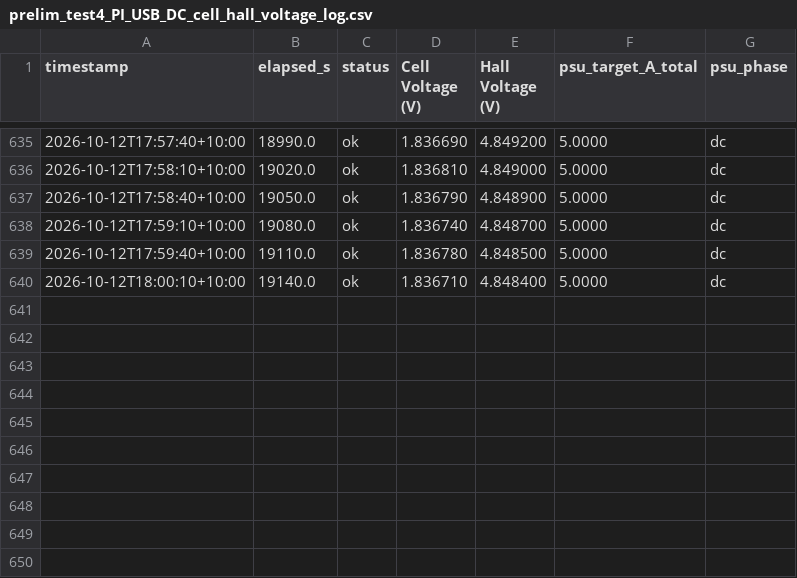
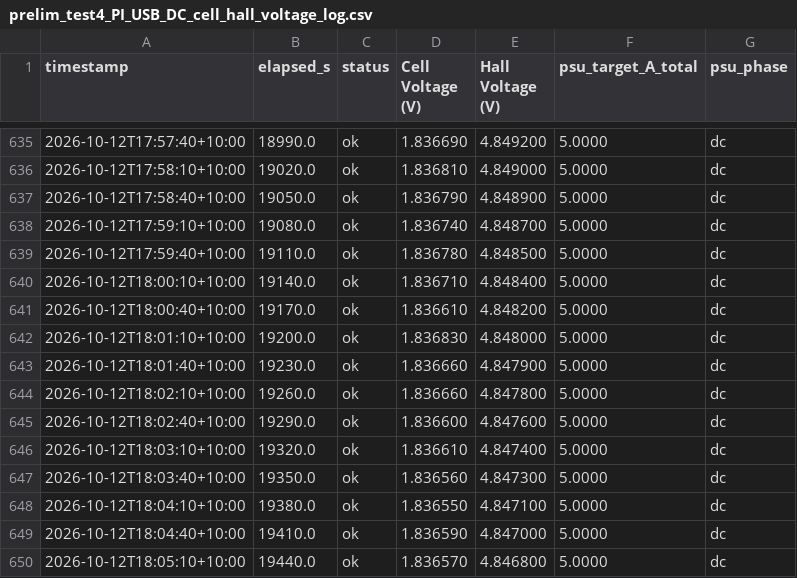
Before and after one commit to thommofrench/EGH490DataCapN11051205, a CSV file: prelim_test4_PI_USB_DC_cell_hall_voltage_log.csv, drawn as a sheet; only a part is shown, gaps mark what is left out.

Commit message:
data update 2026-10-12T18:05:34

```diff
--- a/prelim_test4_PI_USB_DC_cell_hall_voltage_log.csv
+++ b/prelim_test4_PI_USB_DC_cell_hall_voltage_log.csv
@@ -640 +640,11 @@ timestamp,elapsed_s,status,Cell Voltage (V),Hall Voltage (V),psu_target_A_total,
 2026-10-12T18:00:10+10:00,19140.0,ok,1.836710,4.848400,5.0000,dc
+2026-10-12T18:00:40+10:00,19170.0,ok,1.836610,4.848200,5.0000,dc
+2026-10-12T18:01:10+10:00,19200.0,ok,1.836830,4.848000,5.0000,dc
+2026-10-12T18:01:40+10:00,19230.0,ok,1.836660,4.847900,5.0000,dc
+2026-10-12T18:02:10+10:00,19260.0,ok,1.836660,4.847800,5.0000,dc
+2026-10-12T18:02:40+10:00,19290.0,ok,1.836600,4.847600,5.0000,dc
+2026-10-12T18:03:10+10:00,19320.0,ok,1.836610,4.847400,5.0000,dc
+2026-10-12T18:03:40+10:00,19350.0,ok,1.836560,4.847300,5.0000,dc
+2026-10-12T18:04:10+10:00,19380.0,ok,1.836550,4.847100,5.0000,dc
+2026-10-12T18:04:40+10:00,19410.0,ok,1.836590,4.847000,5.0000,dc
+2026-10-12T18:05:10+10:00,19440.0,ok,1.836570,4.846800,5.0000,dc
```
